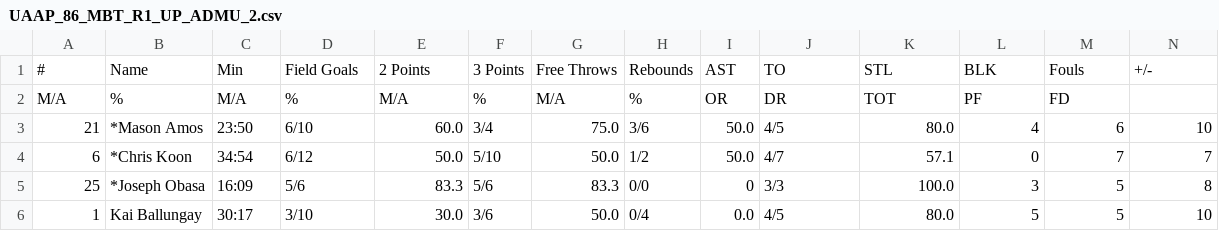
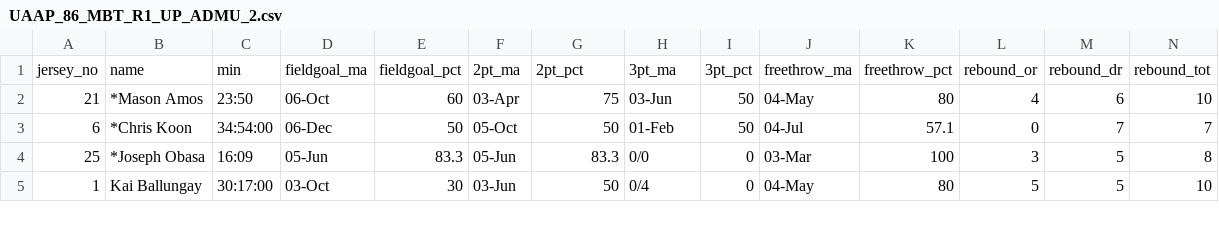
Before and after one commit to thoresol/Sports-Analytics, a CSV file: UAAP/S86 MBT Data/UAAP_86_MBT_R1_UP_ADMU_2.csv, drawn as a sheet; only a part is shown; removed rows and columns are numbered as before the commit, all else as after; rows hold the shown columns only; the diff covers the shown part only; the diff names each change by its address in the sheet, - before the commit and + after, or states it on an @@ line.

```diff
--- a/UAAP/S86 MBT Data/UAAP_86_MBT_R1_UP_ADMU_2.csv
+++ b/UAAP/S86 MBT Data/UAAP_86_MBT_R1_UP_ADMU_2.csv
-row 1: # | Name | Min | Field Goals | 2 Points | 3 Points | Free Throws | Rebounds | AST | TO | STL | BLK | Fouls | +/-
-row 2: M/A | % | M/A | % | M/A | % | M/A | % | OR | DR | TOT | PF | FD
+row 1: jersey_no | name | min | fieldgoal_ma | fieldgoal_pct | 2pt_ma | 2pt_pct | 3pt_ma | 3pt_pct | freethrow_ma | freethrow_pct | rebound_or | rebound_dr | rebound_tot
-D2: 6/10
+D2: 06-Oct
-E2: 60.0
+E2: 60
-F2: 3/4
+F2: 03-Apr
-G2: 75.0
+G2: 75
-H2: 3/6
+H2: 03-Jun
-I2:I3: 50.0
+I2:I3: 50
-J2: 4/5
+J2: 04-May
-K2: 80.0
+K2: 80
-C3: 34:54
+C3: 34:54:00
-D3: 6/12
+D3: 06-Dec
-E3: 50.0
+E3: 50
-F3: 5/10
+F3: 05-Oct
-G3: 50.0
+G3: 50
-H3: 1/2
+H3: 01-Feb
-J3: 4/7
+J3: 04-Jul
-D4: 5/6
+D4: 05-Jun
-F4: 5/6
+F4: 05-Jun
-J4: 3/3
+J4: 03-Mar
-K4: 100.0
+K4: 100
-C5: 30:17
+C5: 30:17:00
-D5: 3/10
+D5: 03-Oct
-E5: 30.0
+E5: 30
-F5: 3/6
+F5: 03-Jun
-G5: 50.0
+G5: 50
-I5: 0.0
+I5: 0
-J5: 4/5
+J5: 04-May
-K5: 80.0
+K5: 80
```
Also changed, not shown: 72 edited cells elsewhere in this file, UAAP/S86 MBT Data/UAAP_86_MBT_R1_UP_ADMU_3.csv, UAAP/S86 MBT Data/UAAP_86_MBT_R2_UP_ADMU_2.csv, 2 other files.
